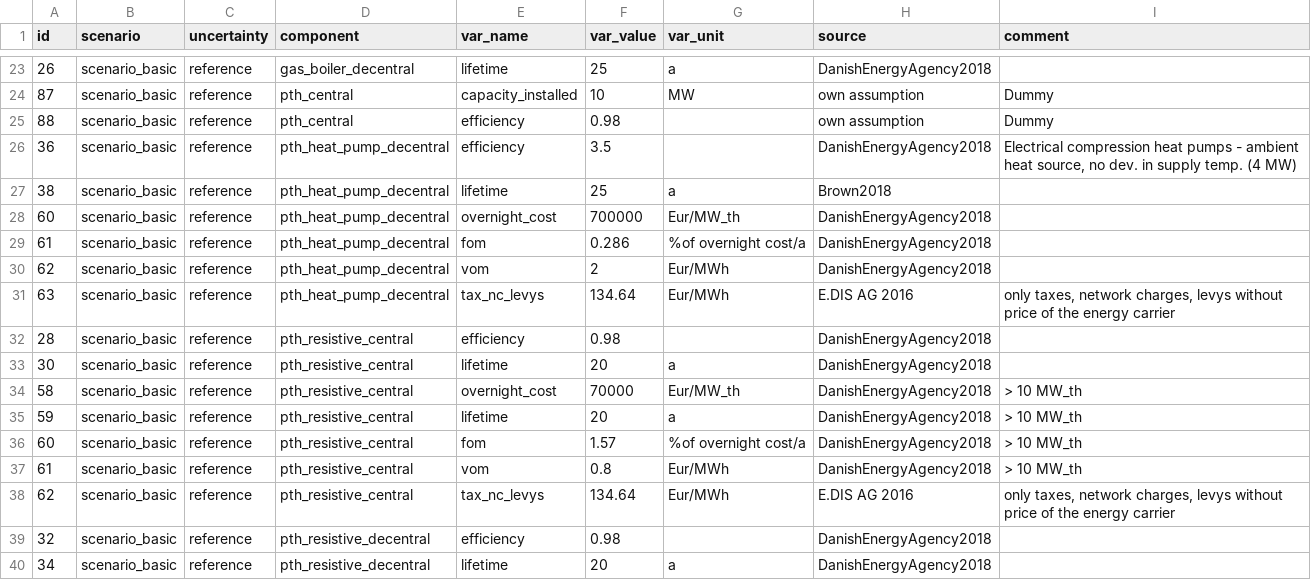
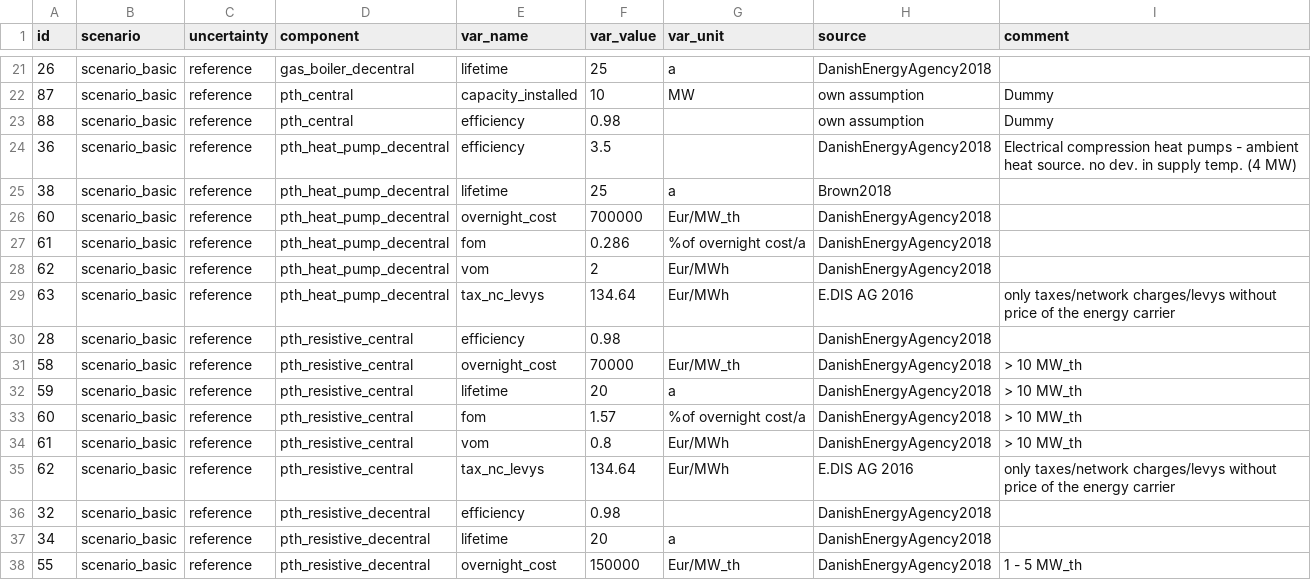
Before and after one commit to oemof-heat/model_development, a CSV file: System_B/Model_2/data/parameter_v0-5.csv, drawn as a sheet; only a part is shown, gaps mark what is left out; the shorter side is filled out with more unchanged rows; the diff covers the shown part only.

Commit message:
Update data

```diff
--- a/System_B/Model_2/data/parameter_v0-5.csv
+++ b/System_B/Model_2/data/parameter_v0-5.csv
@@ -25,3 +23,3 @@ id;scenario;uncertainty;component;var_name;var_value;var_unit;source;comment
 88;scenario_basic;reference;pth_central;efficiency;0.98;;own assumption;Dummy
-36;scenario_basic;reference;pth_heat_pump_decentral;efficiency;3.5;;DanishEnergyAgency2018; Electrical compression heat pumps - ambient heat source, no dev. in supply temp. (4 MW)
+36;scenario_basic;reference;pth_heat_pump_decentral;efficiency;3.5;;DanishEnergyAgency2018; Electrical compression heat pumps - ambient heat source. no dev. in supply temp. (4 MW)
 38;scenario_basic;reference;pth_heat_pump_decentral;lifetime;25;a;Brown2018;
@@ -30,5 +28,4 @@ id;scenario;uncertainty;component;var_name;var_value;var_unit;source;comment
 62;scenario_basic;reference;pth_heat_pump_decentral;vom;2;Eur/MWh;DanishEnergyAgency2018;
-63;scenario_basic;reference;pth_heat_pump_decentral;tax_nc_levys;134.64;Eur/MWh;E.DIS AG 2016;only taxes, network charges, levys without price of the energy carrier
+63;scenario_basic;reference;pth_heat_pump_decentral;tax_nc_levys;134.64;Eur/MWh;E.DIS AG 2016;only taxes/network charges/levys without price of the energy carrier
 28;scenario_basic;reference;pth_resistive_central;efficiency;0.98;;DanishEnergyAgency2018;
-30;scenario_basic;reference;pth_resistive_central;lifetime;20;a;DanishEnergyAgency2018;
 58;scenario_basic;reference;pth_resistive_central;overnight_cost;70000;Eur/MW_th;DanishEnergyAgency2018;> 10 MW_th
@@ -37,3 +34,3 @@ id;scenario;uncertainty;component;var_name;var_value;var_unit;source;comment
 61;scenario_basic;reference;pth_resistive_central;vom;0.8;Eur/MWh;DanishEnergyAgency2018;> 10 MW_th
-62;scenario_basic;reference;pth_resistive_central;tax_nc_levys;134.64;Eur/MWh;E.DIS AG 2016;only taxes, network charges, levys without price of the energy carrier
+62;scenario_basic;reference;pth_resistive_central;tax_nc_levys;134.64;Eur/MWh;E.DIS AG 2016;only taxes/network charges/levys without price of the energy carrier
 32;scenario_basic;reference;pth_resistive_decentral;efficiency;0.98;;DanishEnergyAgency2018;
```
Also changed, not shown: 2 added rows, 3 removed rows and 21 edited cells elsewhere in this file.
